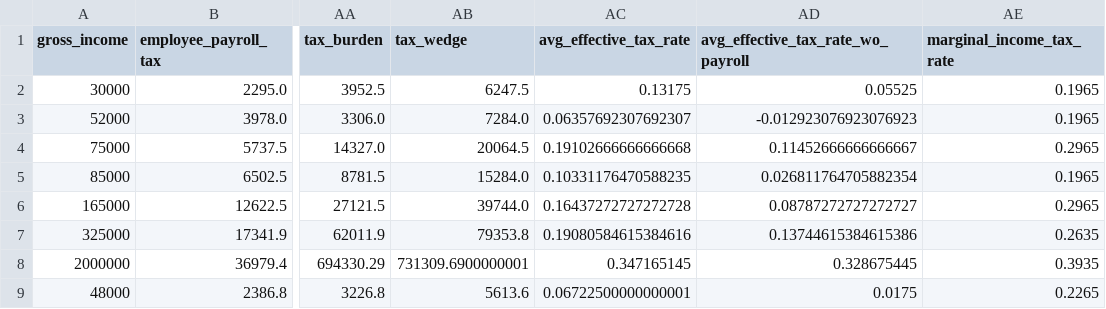
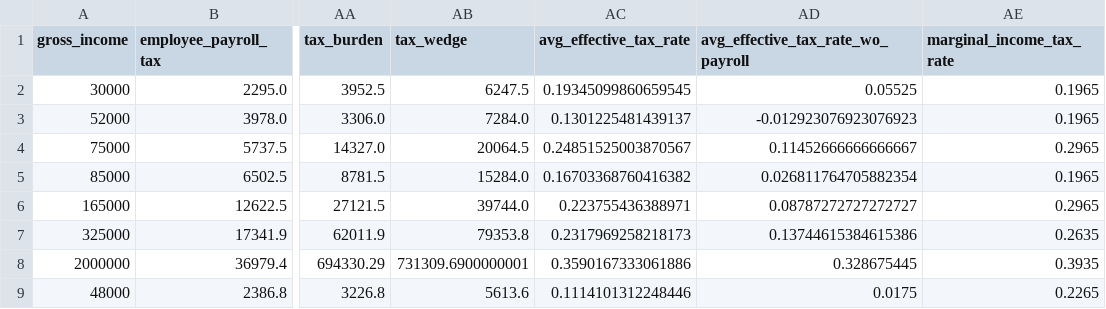
Before and after one commit to aelsibaie/taxsim, a CSV file: results/senate_2018_results.csv, drawn as a sheet; only a part is shown, gaps mark what is left out; the diff names each change by its address in the sheet, - before the commit and + after, or states it on an @@ line.

Commit message:
update results

```diff
--- a/results/senate_2018_results.csv
+++ b/results/senate_2018_results.csv
-AC2 (avg_effective_tax_rate): 0.13175
+AC2 (avg_effective_tax_rate): 0.19345099860659545
-AC3 (avg_effective_tax_rate): 0.06357692307692307
+AC3 (avg_effective_tax_rate): 0.1301225481439137
-AC4 (avg_effective_tax_rate): 0.19102666666666668
+AC4 (avg_effective_tax_rate): 0.24851525003870567
-AC5 (avg_effective_tax_rate): 0.10331176470588235
+AC5 (avg_effective_tax_rate): 0.16703368760416382
-AC6 (avg_effective_tax_rate): 0.16437272727272728
+AC6 (avg_effective_tax_rate): 0.223755436388971
-AC7 (avg_effective_tax_rate): 0.19080584615384616
+AC7 (avg_effective_tax_rate): 0.2317969258218173
-AC8 (avg_effective_tax_rate): 0.347165145
+AC8 (avg_effective_tax_rate): 0.3590167333061886
-AC9 (avg_effective_tax_rate): 0.06722500000000001
+AC9 (avg_effective_tax_rate): 0.1114101312248446
```
